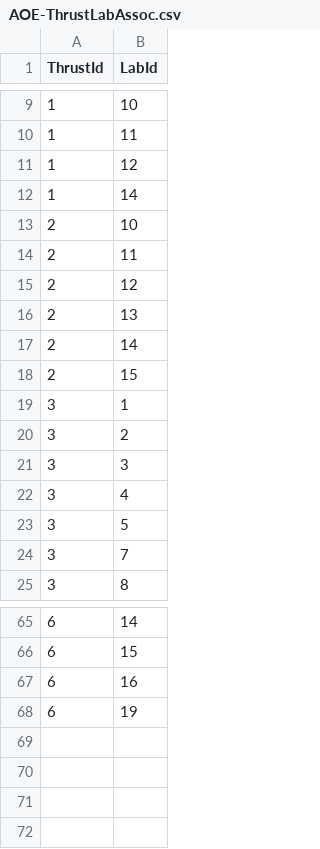
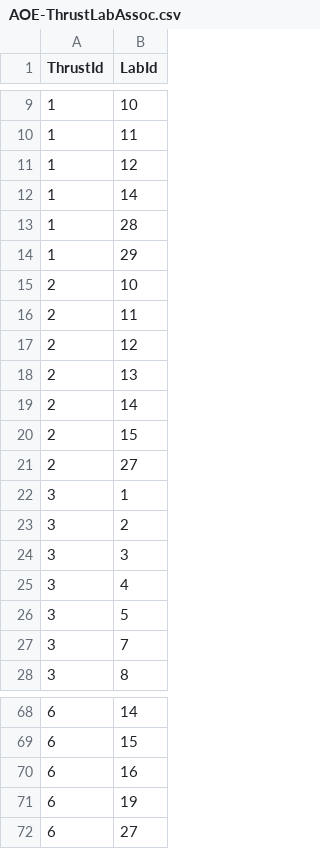
Before and after one commit to weaster/aoe, a CSV file: Data/AOE-ThrustLabAssoc.csv, drawn as a sheet; only a part is shown, gaps mark what is left out.

```diff
--- a/Data/AOE-ThrustLabAssoc.csv
+++ b/Data/AOE-ThrustLabAssoc.csv
@@ -12,2 +12,4 @@ ThrustId,LabId
 1,14
+1,28
+1,29
 2,10
@@ -18,2 +20,3 @@ ThrustId,LabId
 2,15
+2,27
 3,1
@@ -68 +71,2 @@ ThrustId,LabId
 6,19
+6,27
```
Also changed, not shown: Data/AOE-Facilities.csv, Data/AOE-Labs.csv, 1 other file.
